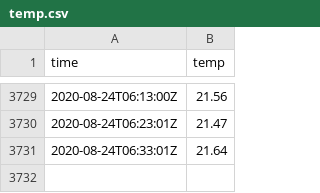
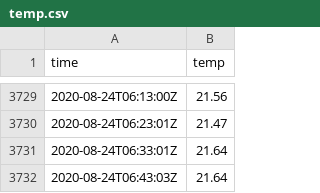
Before and after one commit to benjaminjulian/localpost, a CSV file: data/temp.csv, drawn as a sheet; only a part is shown, gaps mark what is left out.

Commit message:
update

```diff
--- a/data/temp.csv
+++ b/data/temp.csv
@@ -3731 +3731,2 @@ time,temp
 2020-08-24T06:33:01Z,21.64
+2020-08-24T06:43:03Z,21.64
```
